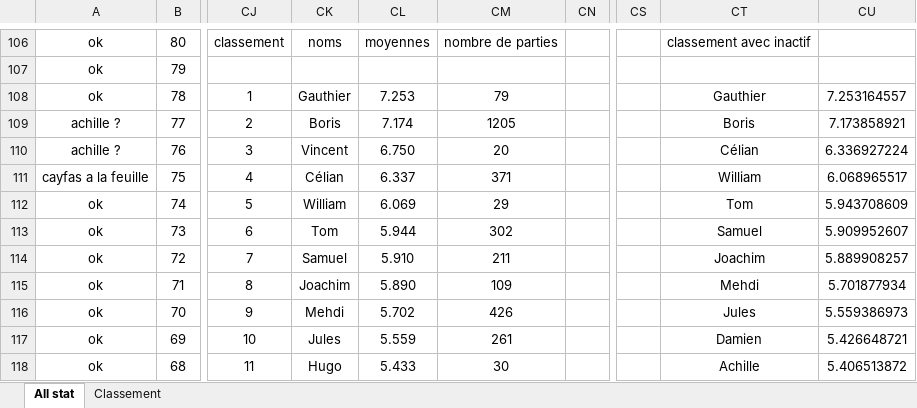
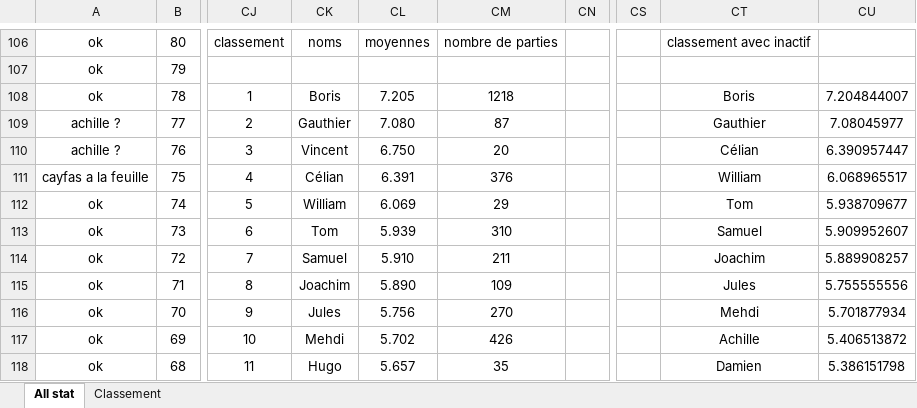
Before and after one commit to boris500/podium-quiz, an Excel workbook: classement_whist_2023_2025.xlsx, sheet All stat, drawn as a sheet; only a part is shown, gaps mark what is left out; values as stored, in another font and other column widths than the file's, no borders; conditional formats not drawn; the diff covers the shown part only; the diff names each change by its address in the sheet, - before the commit and + after, or states it on an @@ line.

Commit message:
update excel

```diff
--- a/classement_whist_2023_2025.xlsx (sheet All stat)
+++ b/classement_whist_2023_2025.xlsx (sheet All stat)
-CK108: Gauthier
+CK108: Boris
-CL108: 7.253
+CL108: 7.205
-CM108: 79
+CM108: 1218
-CT108: Gauthier
+CT108: Boris
-CU108: 7.253164557
+CU108: 7.204844007
-CK109: Boris
+CK109: Gauthier
-CL109: 7.174
+CL109: 7.080
-CM109: 1205
+CM109: 87
-CT109: Boris
+CT109: Gauthier
-CU109: 7.173858921
+CU109: 7.08045977
-CU110: 6.336927224
+CU110: 6.390957447
-CL111: 6.337
+CL111: 6.391
-CM111: 371
+CM111: 376
-CU112: 5.943708609
+CU112: 5.938709677
-CL113: 5.944
+CL113: 5.939
-CM113: 302
+CM113: 310
-CT115: Mehdi
+CT115: Jules
-CU115: 5.701877934
+CU115: 5.755555556
-CK116: Mehdi
+CK116: Jules
-CL116: 5.702
+CL116: 5.756
-CM116: 426
+CM116: 270
-CT116: Jules
+CT116: Mehdi
-CU116: 5.559386973
+CU116: 5.701877934
-CK117: Jules
+CK117: Mehdi
-CL117: 5.559
+CL117: 5.702
-CM117: 261
+CM117: 426
-CT117: Damien
+CT117: Achille
-CU117: 5.426648721
+CU117: 5.406513872
-CL118: 5.433
+CL118: 5.657
-CM118: 30
+CM118: 35
-CT118: Achille
+CT118: Damien
-CU118: 5.406513872
+CU118: 5.386151798
```
Also changed, not shown: 128 edited cells elsewhere in this sheet, sheet Classement.
